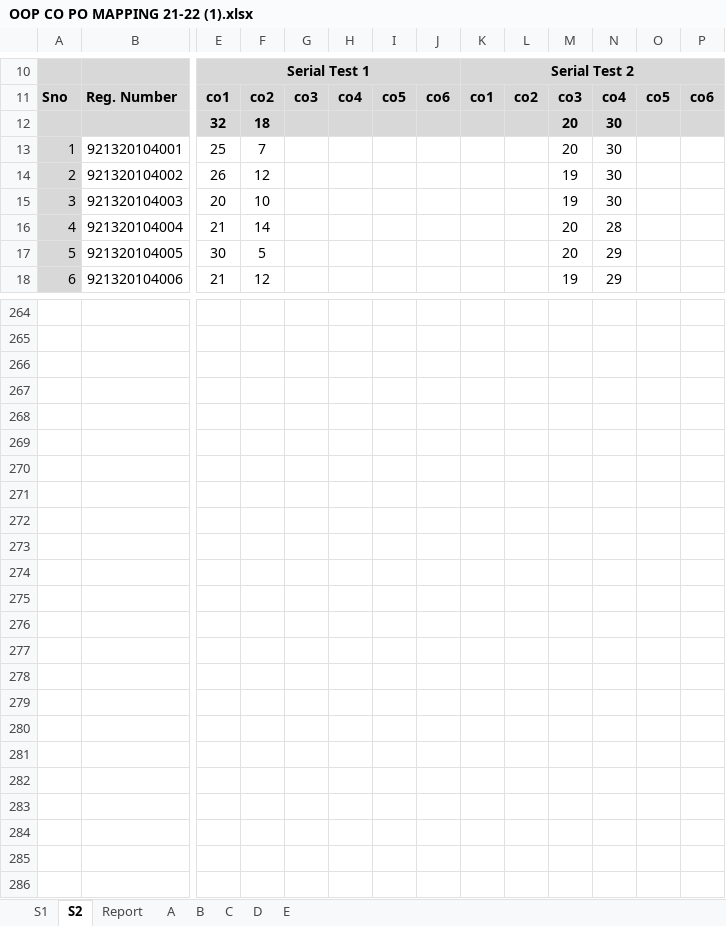
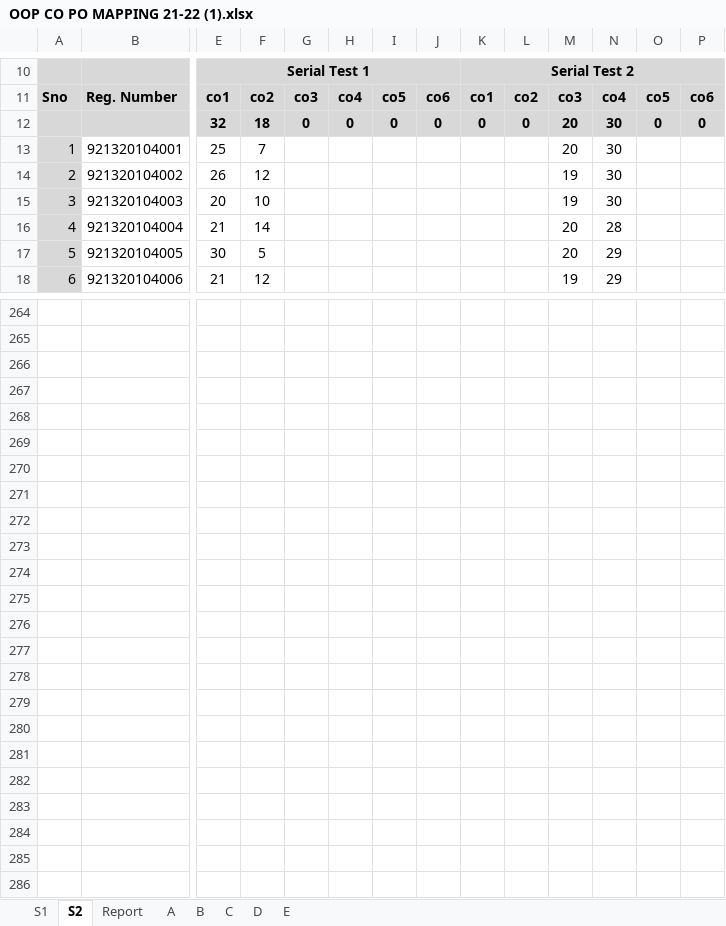
Before and after one commit to CR3IX/co-data, an Excel workbook: THEORY/OOP CO PO MAPPING 21-22 (1).xlsx, sheet S2, drawn as a sheet; only a part is shown, gaps mark what is left out; values as stored, in another font and other column widths than the file's, no borders; charts and pictures and conditional formats not drawn; removed rows and columns are numbered as before the commit, all else as after; rows hold the shown columns only; the diff names each change by its address in the sheet, - before the commit and + after, or states it on an @@ line.

```diff
--- a/THEORY/OOP CO PO MAPPING 21-22 (1).xlsx (sheet S2)
+++ b/THEORY/OOP CO PO MAPPING 21-22 (1).xlsx (sheet S2)
-row 12:  |  | 32 | 18 |  |  |  |  |  |  | 20 | 30
+row 12:  |  | 32 | 18 | 0 | 0 | 0 | 0 | 0 | 0 | 20 | 30 | 0 | 0
-row 271: (empty)
+row 271: (empty)
-row 276: (empty)
+row 276: (empty)
-row 281: (empty)
+row 281: (empty)
-row 286: (empty)
+row 286: (empty)
```
Also changed, not shown: sheet E, charts or pictures, THEORY/CS8592-OOAD Theory -2022-23 ODD.xlsx, THEORY/IT8075 SPM - CO PO Attainment - 2023 - 2024 Odd.xlsx, 47 other files.
